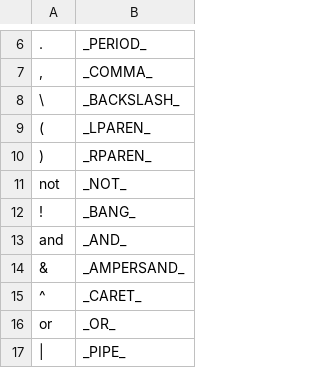
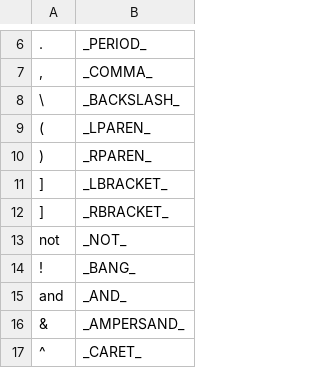
Before and after one commit to McGill-NLP/ud-to-meaning, a CSV file: tokensubs.csv, drawn as a sheet; only a part is shown, gaps mark what is left out; the shorter side is filled out with more unchanged rows; the diff names each change by its address in the sheet, - before the commit and + after, or states it on an @@ line.

Commit message:
add a catch in tokensubs for brackets

```diff
--- a/tokensubs.csv
+++ b/tokensubs.csv
+row 11: ] | _LBRACKET_
+row 12: ] | _RBRACKET_
```
